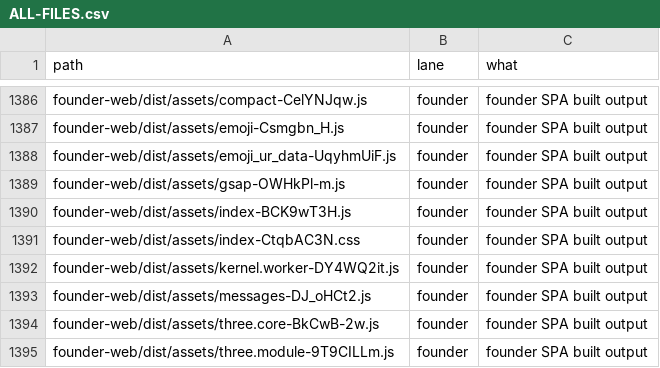
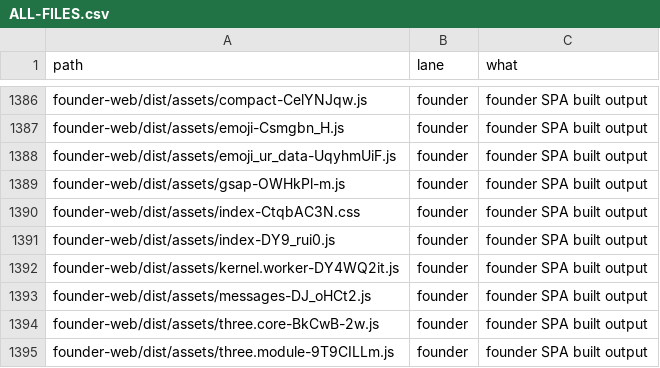
Before and after one commit to naumansherwani/ANEXOMAIL-WORKSPACE, a CSV file: lanes/ALL-FILES.csv, drawn as a sheet; only a part is shown, gaps mark what is left out.

```diff
--- a/lanes/ALL-FILES.csv
+++ b/lanes/ALL-FILES.csv
@@ -1389,4 +1389,4 @@ founder-web/dist/assets/emoji_ur_data-UqyhmUiF.js,founder,"founder SPA built out
 founder-web/dist/assets/gsap-OWHkPl-m.js,founder,"founder SPA built output"
-founder-web/dist/assets/index-BCK9wT3H.js,founder,"founder SPA built output"
 founder-web/dist/assets/index-CtqbAC3N.css,founder,"founder SPA built output"
+founder-web/dist/assets/index-DY9_rui0.js,founder,"founder SPA built output"
 founder-web/dist/assets/kernel.worker-DY4WQ2it.js,founder,"founder SPA built output"
```
Also changed, not shown: 20 other files.
